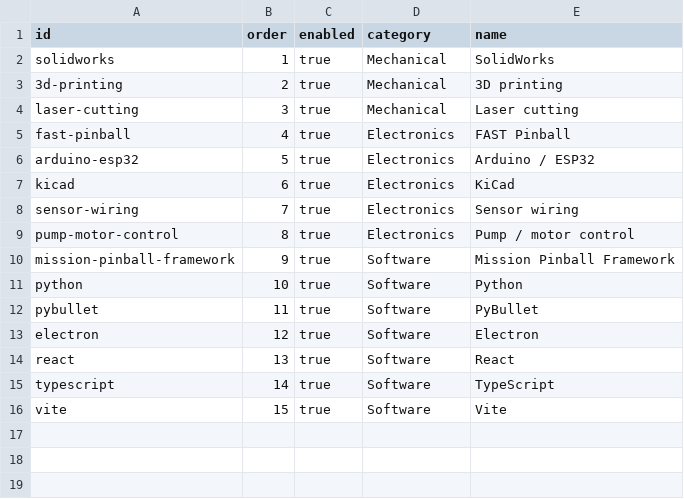
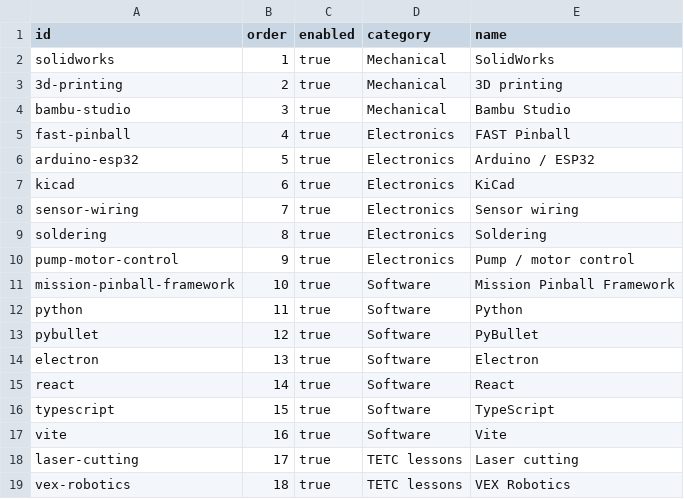
Before and after one commit to Chrissyuh/christopher-portfolio, a CSV file: docs/google-sheet-template/Skills.csv, drawn as a sheet.

```diff
--- a/docs/google-sheet-template/Skills.csv
+++ b/docs/google-sheet-template/Skills.csv
@@ -3,3 +3,3 @@
 "3d-printing","2","true","Mechanical","3D printing"
-"laser-cutting","3","true","Mechanical","Laser cutting"
+"bambu-studio","3","true","Mechanical","Bambu Studio"
 "fast-pinball","4","true","Electronics","FAST Pinball"
@@ -8,9 +8,12 @@
 "sensor-wiring","7","true","Electronics","Sensor wiring"
-"pump-motor-control","8","true","Electronics","Pump / motor control"
-"mission-pinball-framework","9","true","Software","Mission Pinball Framework"
-"python","10","true","Software","Python"
-"pybullet","11","true","Software","PyBullet"
-"electron","12","true","Software","Electron"
-"react","13","true","Software","React"
-"typescript","14","true","Software","TypeScript"
-"vite","15","true","Software","Vite"
+"soldering","8","true","Electronics","Soldering"
+"pump-motor-control","9","true","Electronics","Pump / motor control"
+"mission-pinball-framework","10","true","Software","Mission Pinball Framework"
+"python","11","true","Software","Python"
+"pybullet","12","true","Software","PyBullet"
+"electron","13","true","Software","Electron"
+"react","14","true","Software","React"
+"typescript","15","true","Software","TypeScript"
+"vite","16","true","Software","Vite"
+"laser-cutting","17","true","TETC lessons","Laser cutting"
+"vex-robotics","18","true","TETC lessons","VEX Robotics"
```
Also changed, not shown: docs/google-sheet-template/SkillProjects.csv, 6 other files.
